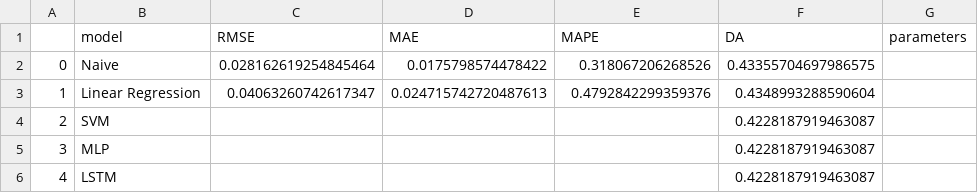
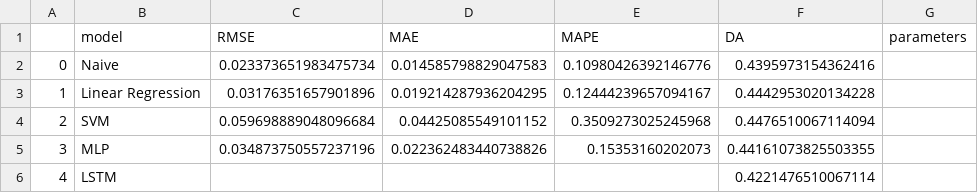
Before and after one commit to tristanmckechnie/tristan_meng_data_science, a CSV file: results/univariate_single_step_ahead/test_moving_average/CrudeOil_results_summary.csv, drawn as a sheet.

```diff
--- a/results/univariate_single_step_ahead/test_moving_average/CrudeOil_results_summary.csv
+++ b/results/univariate_single_step_ahead/test_moving_average/CrudeOil_results_summary.csv
@@ -1,6 +1,6 @@
 ,model,RMSE,MAE,MAPE,DA,parameters
-0,Naive,0.028162619254845464,0.0175798574478422,0.318067206268526,0.43355704697986575,
-1,Linear Regression,0.04063260742617347,0.024715742720487613,0.4792842299359376,0.4348993288590604,
-2,SVM,,,,0.4228187919463087,
-3,MLP,,,,0.4228187919463087,
-4,LSTM,,,,0.4228187919463087,
+0,Naive,0.023373651983475734,0.014585798829047583,0.10980426392146776,0.4395973154362416,
+1,Linear Regression,0.03176351657901896,0.019214287936204295,0.12444239657094167,0.4442953020134228,
+2,SVM,0.059698889048096684,0.04425085549101152,0.3509273025245968,0.4476510067114094,
+3,MLP,0.034873750557237196,0.022362483440738826,0.15353160202073,0.44161073825503355,
+4,LSTM,,,,0.4221476510067114,
```
Also changed, not shown: results/univariate_single_step_ahead/test_fourier/CrudeOil_results_summary.csv, results/univariate_single_step_ahead/test_wavelet/CrudeOil_results_summary.csv, 26 other files.
